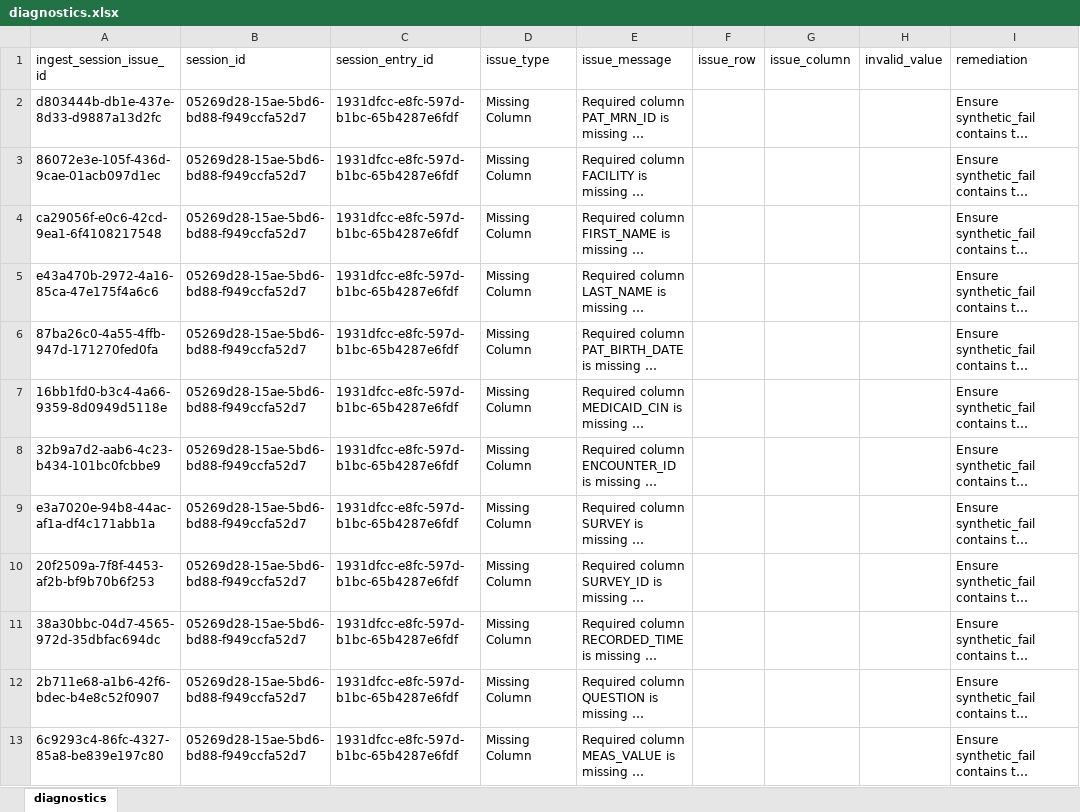
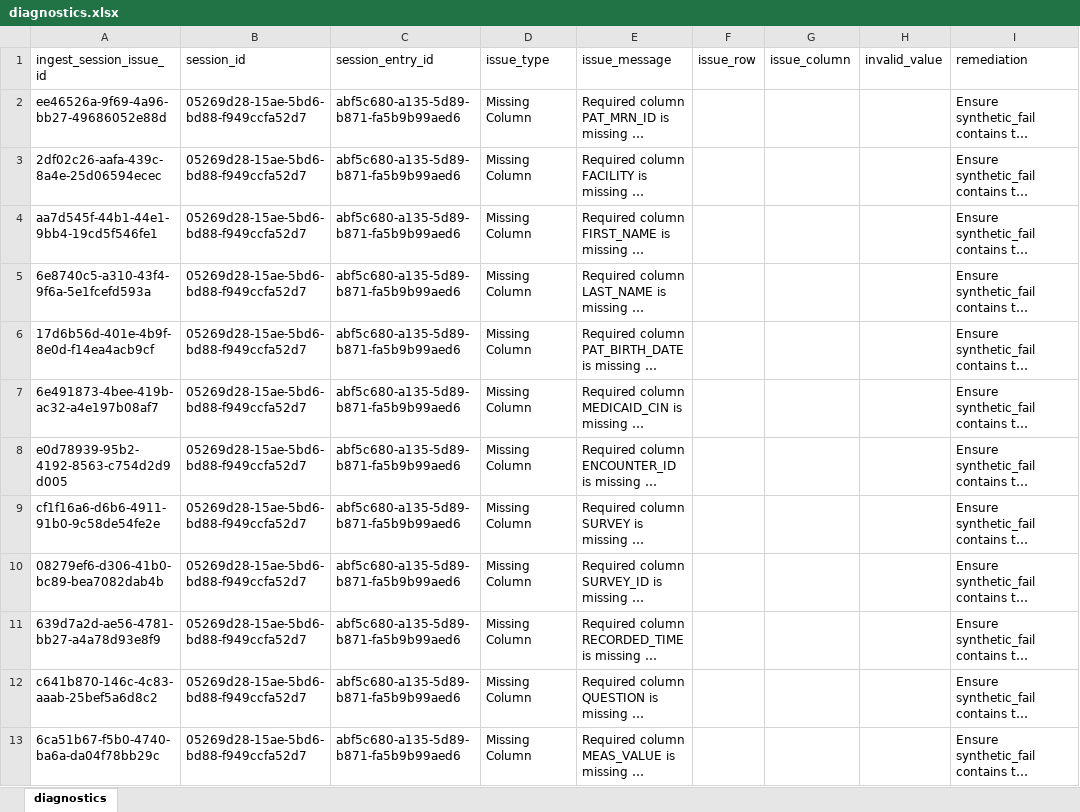
Before and after one commit to qe-collaborative-services/1115-hub, an Excel workbook: support/assurance/results-e2e/diagnostics.xlsx, sheet diagnostics, drawn as a sheet; only a part is shown; long unchanged cells end in …; values as stored, in another font and other column widths than the file's, no borders; the diff covers the shown part only; the diff names each change by its address in the sheet, - before the commit and + after, or states it on an @@ line.

```diff
--- a/support/assurance/results-e2e/diagnostics.xlsx (sheet diagnostics)
+++ b/support/assurance/results-e2e/diagnostics.xlsx (sheet diagnostics)
-A2 (ingest_session_issue_id): d803444b-db1e-437e-8d33-d9887a13d2fc
+A2 (ingest_session_issue_id): ee46526a-9f69-4a96-bb27-49686052e88d
-C2:C13 (session_entry_id): 1931dfcc-e8fc-597d-b1bc-65b4287e6fdf
+C2:C13 (session_entry_id): abf5c680-a135-5d89-b871-fa5b9b99aed6
-A3 (ingest_session_issue_id): 86072e3e-105f-436d-9cae-01acb097d1ec
+A3 (ingest_session_issue_id): 2df02c26-aafa-439c-8a4e-25d06594ecec
-A4 (ingest_session_issue_id): ca29056f-e0c6-42cd-9ea1-6f4108217548
+A4 (ingest_session_issue_id): aa7d545f-44b1-44e1-9bb4-19cd5f546fe1
-A5 (ingest_session_issue_id): e43a470b-2972-4a16-85ca-47e175f4a6c6
+A5 (ingest_session_issue_id): 6e8740c5-a310-43f4-9f6a-5e1fcefd593a
-A6 (ingest_session_issue_id): 87ba26c0-4a55-4ffb-947d-171270fed0fa
+A6 (ingest_session_issue_id): 17d6b56d-401e-4b9f-8e0d-f14ea4acb9cf
-A7 (ingest_session_issue_id): 16bb1fd0-b3c4-4a66-9359-8d0949d5118e
+A7 (ingest_session_issue_id): 6e491873-4bee-419b-ac32-a4e197b08af7
-A8 (ingest_session_issue_id): 32b9a7d2-aab6-4c23-b434-101bc0fcbbe9
+A8 (ingest_session_issue_id): e0d78939-95b2-4192-8563-c754d2d9d005
-A9 (ingest_session_issue_id): e3a7020e-94b8-44ac-af1a-df4c171abb1a
+A9 (ingest_session_issue_id): cf1f16a6-d6b6-4911-91b0-9c58de54fe2e
-A10 (ingest_session_issue_id): 20f2509a-7f8f-4453-af2b-bf9b70b6f253
+A10 (ingest_session_issue_id): 08279ef6-d306-41b0-bc89-bea7082dab4b
-A11 (ingest_session_issue_id): 38a30bbc-04d7-4565-972d-35dbfac694dc
+A11 (ingest_session_issue_id): 639d7a2d-ae56-4781-bb27-a4a78d93e8f9
-A12 (ingest_session_issue_id): 2b711e68-a1b6-42f6-bdec-b4e8c52f0907
+A12 (ingest_session_issue_id): c641b870-146c-4c83-aaab-25bef5a6d8c2
-A13 (ingest_session_issue_id): 6c9293c4-86fc-4327-85a8-be839e197c80
+A13 (ingest_session_issue_id): 6ca51b67-f5b0-4740-ba6a-da04f78bb29c
```
Also changed, not shown: 81 edited cells elsewhere in this sheet, 7 other files.
